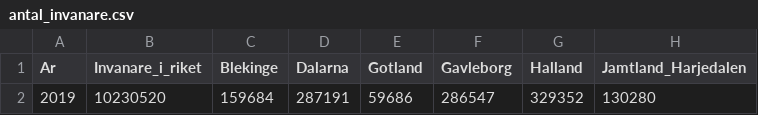
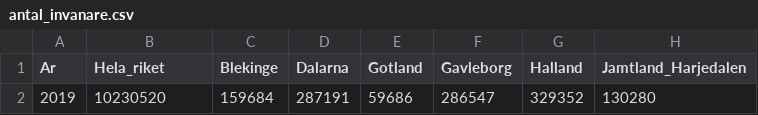
Before and after one commit to linus-jansson/school-work, a CSV file: Programering 1/Uppgifter/Covid 19/antal_invanare.csv, drawn as a sheet; only a part is shown; the diff names each change by its address in the sheet, - before the commit and + after, or states it on an @@ line.

Commit message:
Changed the name of "invanare i riket" to "hela_riket" to be easier to use in the code

```diff
--- a/Programering 1/Uppgifter/Covid 19/antal_invanare.csv
+++ b/Programering 1/Uppgifter/Covid 19/antal_invanare.csv
-B1: Invanare_i_riket
+B1: Hela_riket
```
